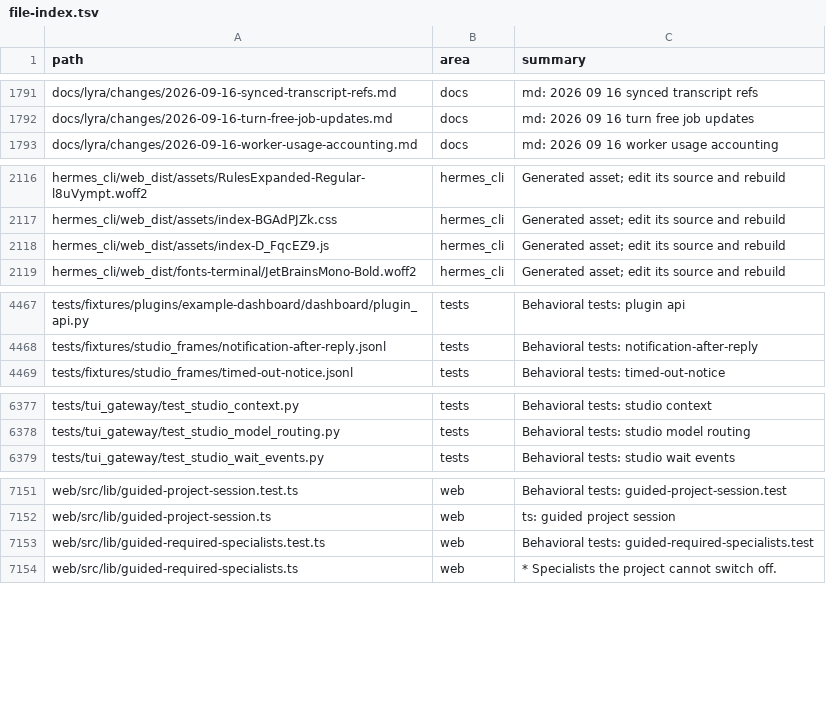
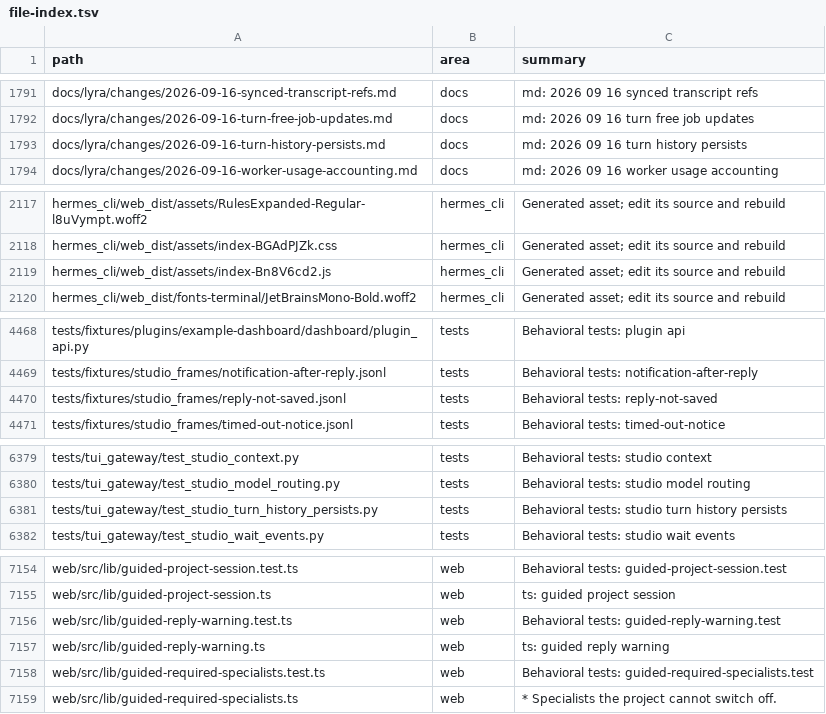
Before and after one commit to ub1979/lyra, a TSV file: docs/lyra/file-index.tsv, drawn as a sheet; only a part is shown, gaps mark what is left out.

```diff
--- a/docs/lyra/file-index.tsv
+++ b/docs/lyra/file-index.tsv
@@ -1792,2 +1792,3 @@ docs/lyra/changes/2026-09-16-synced-transcript-refs.md	docs	md: 2026 09 16 synce
 docs/lyra/changes/2026-09-16-turn-free-job-updates.md	docs	md: 2026 09 16 turn free job updates
+docs/lyra/changes/2026-09-16-turn-history-persists.md	docs	md: 2026 09 16 turn history persists
 docs/lyra/changes/2026-09-16-worker-usage-accounting.md	docs	md: 2026 09 16 worker usage accounting
@@ -2117,3 +2118,3 @@ hermes_cli/web_dist/assets/RulesExpanded-Regular-l8uVympt.woff2	hermes_cli	Gener
 hermes_cli/web_dist/assets/index-BGAdPJZk.css	hermes_cli	Generated asset; edit its source and rebuild
-hermes_cli/web_dist/assets/index-D_FqcEZ9.js	hermes_cli	Generated asset; edit its source and rebuild
+hermes_cli/web_dist/assets/index-Bn8V6cd2.js	hermes_cli	Generated asset; edit its source and rebuild
 hermes_cli/web_dist/fonts-terminal/JetBrainsMono-Bold.woff2	hermes_cli	Generated asset; edit its source and rebuild
@@ -4468,2 +4469,3 @@ tests/fixtures/plugins/example-dashboard/dashboard/plugin_api.py	tests	Behaviora
 tests/fixtures/studio_frames/notification-after-reply.jsonl	tests	Behavioral tests: notification-after-reply
+tests/fixtures/studio_frames/reply-not-saved.jsonl	tests	Behavioral tests: reply-not-saved
 tests/fixtures/studio_frames/timed-out-notice.jsonl	tests	Behavioral tests: timed-out-notice
@@ -6378,2 +6380,3 @@ tests/tui_gateway/test_studio_context.py	tests	Behavioral tests: studio context
 tests/tui_gateway/test_studio_model_routing.py	tests	Behavioral tests: studio model routing
+tests/tui_gateway/test_studio_turn_history_persists.py	tests	Behavioral tests: studio turn history persists
 tests/tui_gateway/test_studio_wait_events.py	tests	Behavioral tests: studio wait events
@@ -7152,2 +7155,4 @@ web/src/lib/guided-project-session.test.ts	web	Behavioral tests: guided-project-
 web/src/lib/guided-project-session.ts	web	ts: guided project session
+web/src/lib/guided-reply-warning.test.ts	web	Behavioral tests: guided-reply-warning.test
+web/src/lib/guided-reply-warning.ts	web	ts: guided reply warning
 web/src/lib/guided-required-specialists.test.ts	web	Behavioral tests: guided-required-specialists.test
```
Also changed, not shown: 10 other files.
